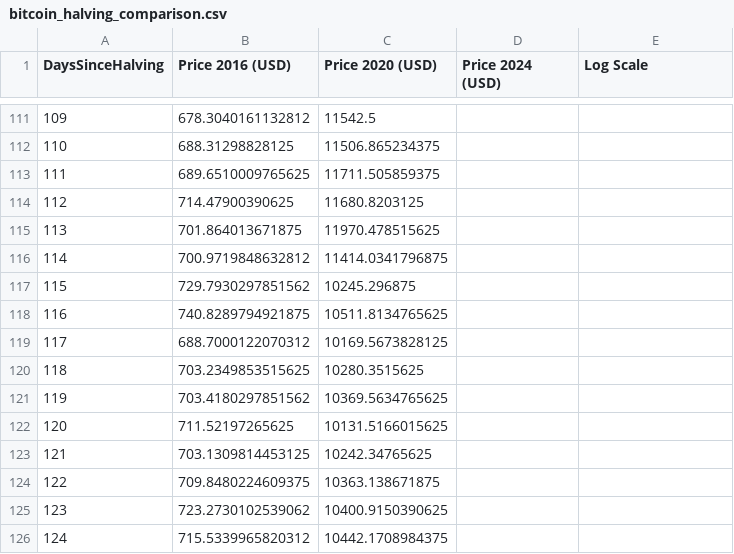
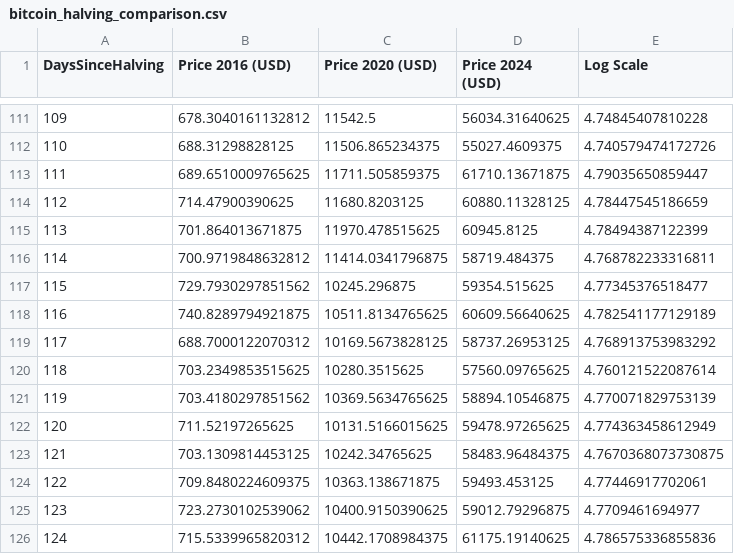
Before and after one commit to basnugroho/bitcoin_analysis, a CSV file: bitcoin_halving_comparison.csv, drawn as a sheet; only a part is shown, gaps mark what is left out; the diff covers the shown part only.

```diff
--- a/bitcoin_halving_comparison.csv
+++ b/bitcoin_halving_comparison.csv
@@ -111,16 +111,16 @@ DaysSinceHalving,Price 2016 (USD),Price 2020 (USD),Price 2024 (USD),Log Scale
-109,678.3040161132812,11542.5,,
-110,688.31298828125,11506.865234375,,
-111,689.6510009765625,11711.505859375,,
-112,714.47900390625,11680.8203125,,
-113,701.864013671875,11970.478515625,,
-114,700.9719848632812,11414.0341796875,,
-115,729.7930297851562,10245.296875,,
-116,740.8289794921875,10511.8134765625,,
-117,688.7000122070312,10169.5673828125,,
-118,703.2349853515625,10280.3515625,,
-119,703.4180297851562,10369.5634765625,,
-120,711.52197265625,10131.5166015625,,
-121,703.1309814453125,10242.34765625,,
-122,709.8480224609375,10363.138671875,,
-123,723.2730102539062,10400.9150390625,,
-124,715.5339965820312,10442.1708984375,,
+109,678.3040161132812,11542.5,56034.31640625,4.74845407810228
+110,688.31298828125,11506.865234375,55027.4609375,4.740579474172726
+111,689.6510009765625,11711.505859375,61710.13671875,4.79035650859447
+112,714.47900390625,11680.8203125,60880.11328125,4.78447545186659
+113,701.864013671875,11970.478515625,60945.8125,4.78494387122399
+114,700.9719848632812,11414.0341796875,58719.484375,4.768782233316811
+115,729.7930297851562,10245.296875,59354.515625,4.77345376518477
+116,740.8289794921875,10511.8134765625,60609.56640625,4.782541177129189
+117,688.7000122070312,10169.5673828125,58737.26953125,4.768913753983292
+118,703.2349853515625,10280.3515625,57560.09765625,4.760121522087614
+119,703.4180297851562,10369.5634765625,58894.10546875,4.770071829753139
+120,711.52197265625,10131.5166015625,59478.97265625,4.774363458612949
+121,703.1309814453125,10242.34765625,58483.96484375,4.7670368073730875
+122,709.8480224609375,10363.138671875,59493.453125,4.77446917702061
+123,723.2730102539062,10400.9150390625,59012.79296875,4.7709461694977
+124,715.5339965820312,10442.1708984375,61175.19140625,4.786575336855836
```
Also changed, not shown: 38 edited cells elsewhere in this file, bitcoin_price_since_2016.csv, 7 other files.
